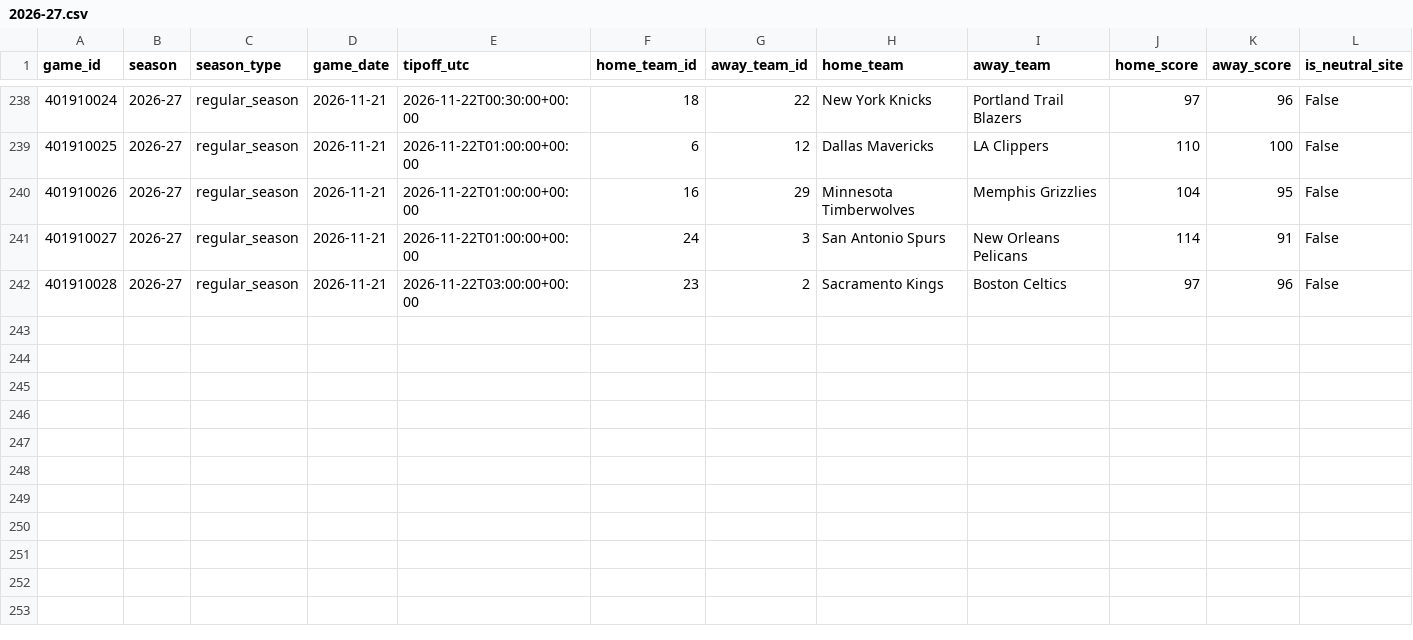
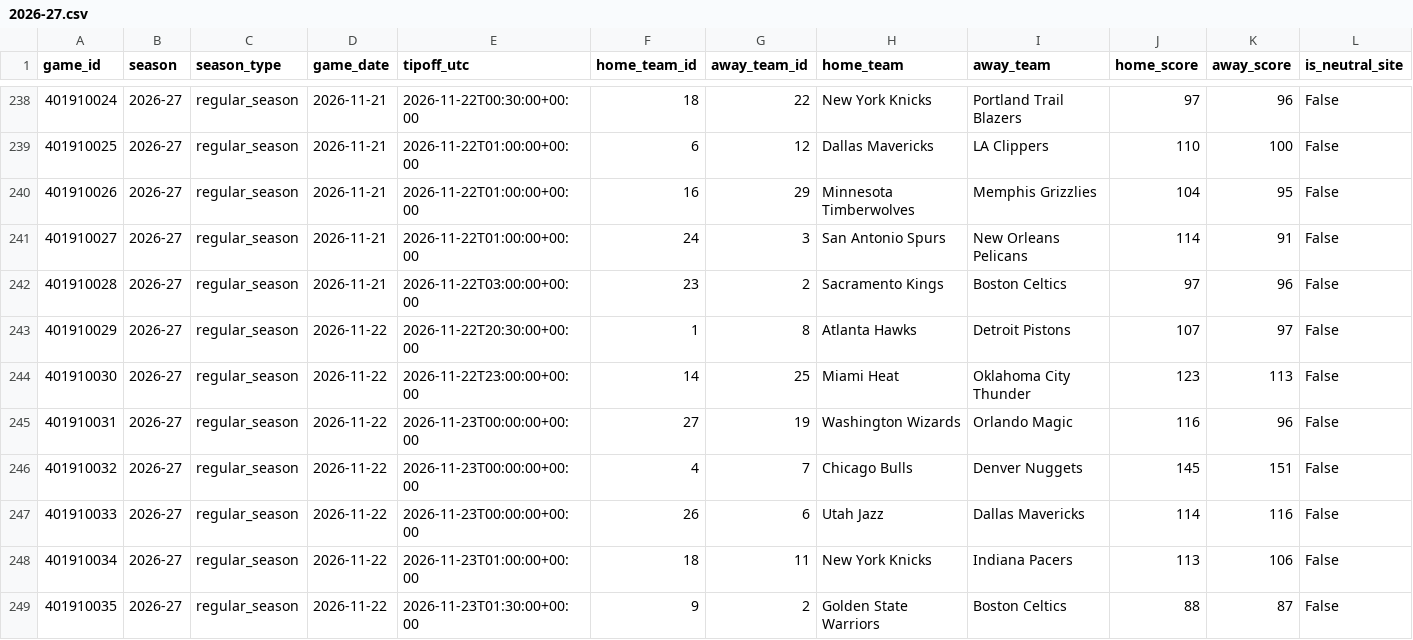
Before and after one commit to garettprestholdt/nba-forecast, a CSV file: results/2026-27.csv, drawn as a sheet; only a part is shown, gaps mark what is left out.

```diff
--- a/results/2026-27.csv
+++ b/results/2026-27.csv
@@ -242 +242,8 @@ game_id,season,season_type,game_date,tipoff_utc,home_team_id,away_team_id,home_t
 401910028,2026-27,regular_season,2026-11-21,2026-11-22T03:00:00+00:00,23,2,Sacramento Kings,Boston Celtics,97,96,False
+401910029,2026-27,regular_season,2026-11-22,2026-11-22T20:30:00+00:00,1,8,Atlanta Hawks,Detroit Pistons,107,97,False
+401910030,2026-27,regular_season,2026-11-22,2026-11-22T23:00:00+00:00,14,25,Miami Heat,Oklahoma City Thunder,123,113,False
+401910031,2026-27,regular_season,2026-11-22,2026-11-23T00:00:00+00:00,27,19,Washington Wizards,Orlando Magic,116,96,False
+401910032,2026-27,regular_season,2026-11-22,2026-11-23T00:00:00+00:00,4,7,Chicago Bulls,Denver Nuggets,145,151,False
+401910033,2026-27,regular_season,2026-11-22,2026-11-23T00:00:00+00:00,26,6,Utah Jazz,Dallas Mavericks,114,116,False
+401910034,2026-27,regular_season,2026-11-22,2026-11-23T01:00:00+00:00,18,11,New York Knicks,Indiana Pacers,113,106,False
+401910035,2026-27,regular_season,2026-11-22,2026-11-23T01:30:00+00:00,9,2,Golden State Warriors,Boston Celtics,88,87,False
```
Also changed, not shown: availability/2026-27-results.csv, predictions/2026-27.csv, 18 other files.
